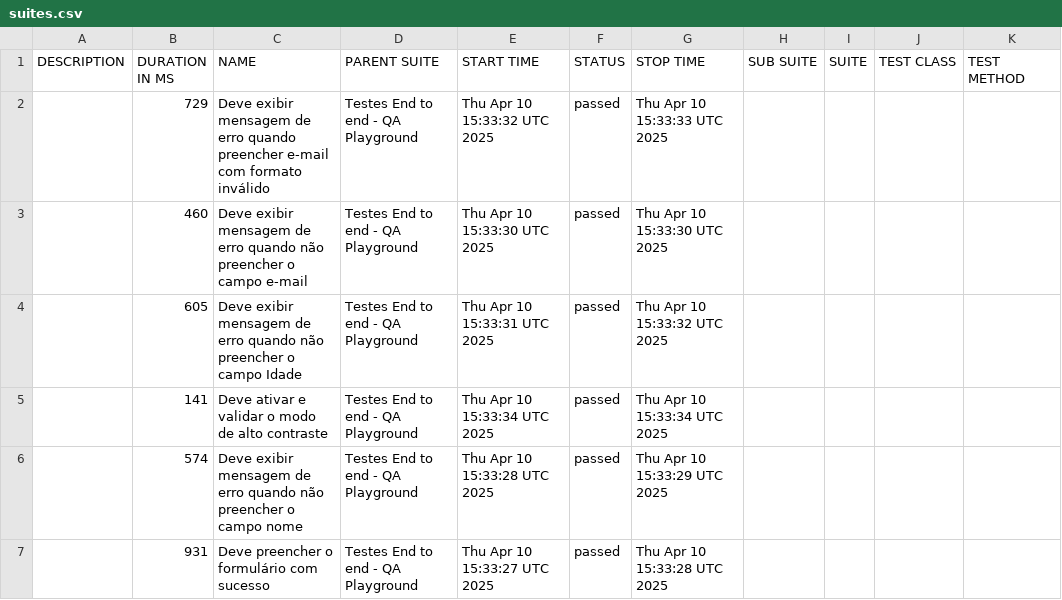
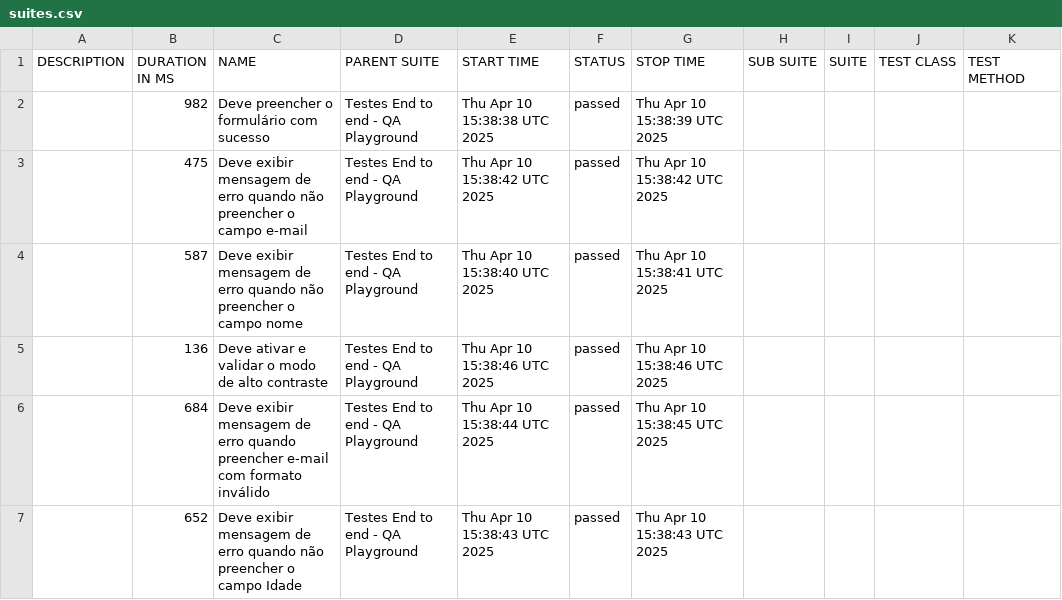
Before and after one commit to QA-Impact/teste-ci-cd, a CSV file: data/suites.csv, drawn as a sheet.

```diff
--- a/data/suites.csv
+++ b/data/suites.csv
@@ -1,7 +1,7 @@
 "DESCRIPTION","DURATION IN MS","NAME","PARENT SUITE","START TIME","STATUS","STOP TIME","SUB SUITE","SUITE","TEST CLASS","TEST METHOD"
-"","729","Deve exibir mensagem de erro quando preencher e-mail com formato inválido","Testes End to end - QA Playground","Thu Apr 10 15:33:32 UTC 2025","passed","Thu Apr 10 15:33:33 UTC 2025","","","",""
-"","460","Deve exibir mensagem de erro quando não preencher o campo e-mail","Testes End to end - QA Playground","Thu Apr 10 15:33:30 UTC 2025","passed","Thu Apr 10 15:33:30 UTC 2025","","","",""
-"","605","Deve exibir mensagem de erro quando não preencher o campo Idade","Testes End to end - QA Playground","Thu Apr 10 15:33:31 UTC 2025","passed","Thu Apr 10 15:33:32 UTC 2025","","","",""
-"","141","Deve ativar e validar o modo de alto contraste","Testes End to end - QA Playground","Thu Apr 10 15:33:34 UTC 2025","passed","Thu Apr 10 15:33:34 UTC 2025","","","",""
-"","574","Deve exibir mensagem de erro quando não preencher o campo nome","Testes End to end - QA Playground","Thu Apr 10 15:33:28 UTC 2025","passed","Thu Apr 10 15:33:29 UTC 2025","","","",""
-"","931","Deve preencher o formulário com sucesso","Testes End to end - QA Playground","Thu Apr 10 15:33:27 UTC 2025","passed","Thu Apr 10 15:33:28 UTC 2025","","","",""
+"","982","Deve preencher o formulário com sucesso","Testes End to end - QA Playground","Thu Apr 10 15:38:38 UTC 2025","passed","Thu Apr 10 15:38:39 UTC 2025","","","",""
+"","475","Deve exibir mensagem de erro quando não preencher o campo e-mail","Testes End to end - QA Playground","Thu Apr 10 15:38:42 UTC 2025","passed","Thu Apr 10 15:38:42 UTC 2025","","","",""
+"","587","Deve exibir mensagem de erro quando não preencher o campo nome","Testes End to end - QA Playground","Thu Apr 10 15:38:40 UTC 2025","passed","Thu Apr 10 15:38:41 UTC 2025","","","",""
+"","136","Deve ativar e validar o modo de alto contraste","Testes End to end - QA Playground","Thu Apr 10 15:38:46 UTC 2025","passed","Thu Apr 10 15:38:46 UTC 2025","","","",""
+"","684","Deve exibir mensagem de erro quando preencher e-mail com formato inválido","Testes End to end - QA Playground","Thu Apr 10 15:38:44 UTC 2025","passed","Thu Apr 10 15:38:45 UTC 2025","","","",""
+"","652","Deve exibir mensagem de erro quando não preencher o campo Idade","Testes End to end - QA Playground","Thu Apr 10 15:38:43 UTC 2025","passed","Thu Apr 10 15:38:43 UTC 2025","","","",""
```
Also changed, not shown: 38 other files.
